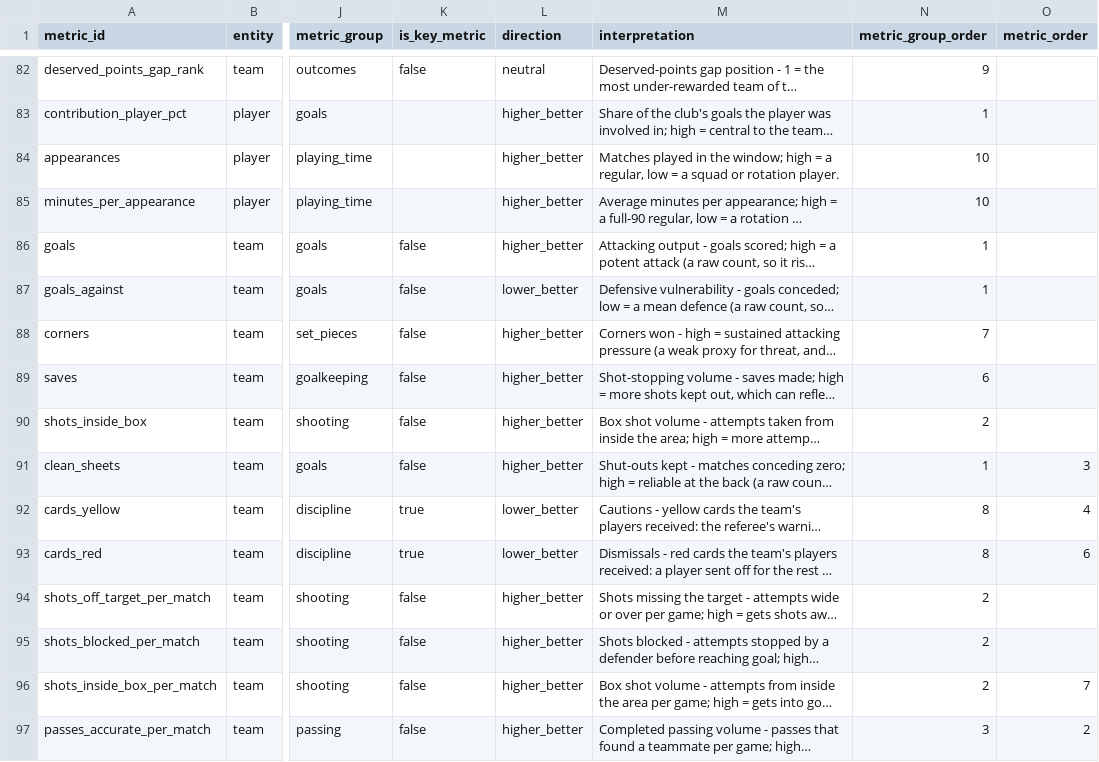
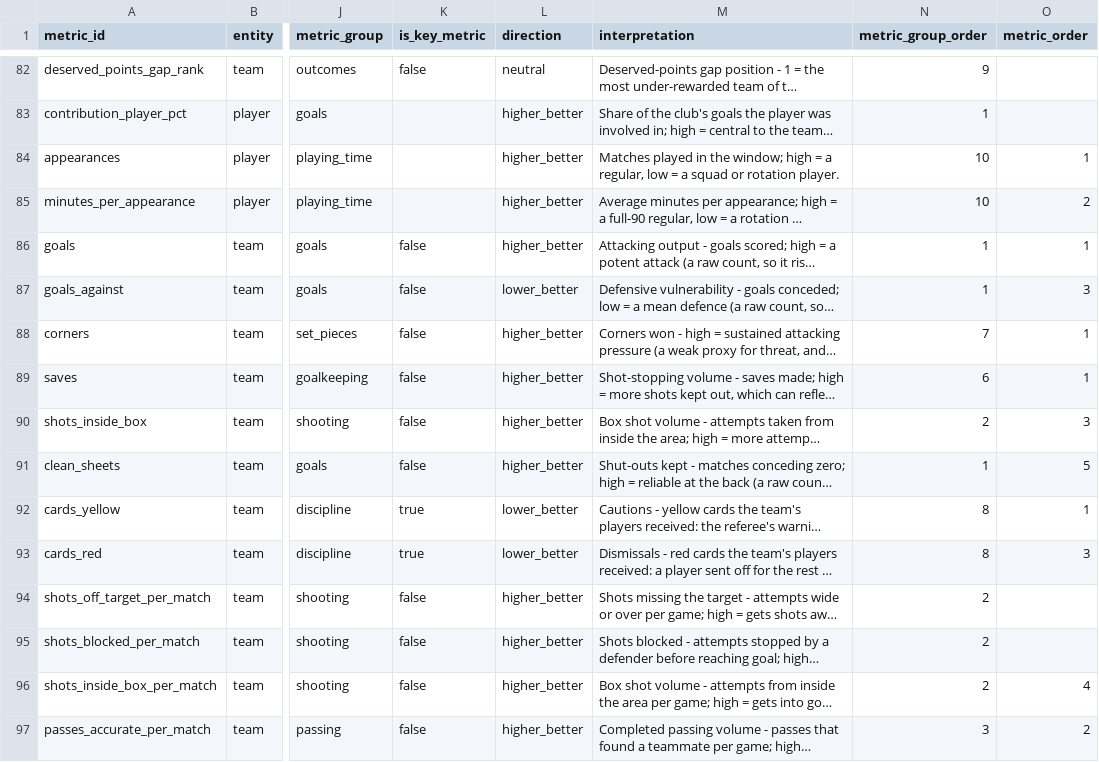
Before and after one commit to ramialfahham/football-data-pipeline, a CSV file: dbt_project/seeds/metric_catalogue.csv, drawn as a sheet; only a part is shown, gaps mark what is left out; long unchanged cells end in …; the diff covers the shown part only; the diff names each change by its address in the sheet, - before the commit and + after, or states it on an @@ line.

```diff
--- a/dbt_project/seeds/metric_catalogue.csv
+++ b/dbt_project/seeds/metric_catalogue.csv
-O84 (metric_order): (empty)
+O84 (metric_order): 1
-O85 (metric_order): (empty)
+O85 (metric_order): 2
-O86 (metric_order): (empty)
+O86 (metric_order): 1
-O87 (metric_order): (empty)
+O87 (metric_order): 3
-O88:O89 (metric_order): (empty)
+O88:O89 (metric_order): 1
-O90 (metric_order): (empty)
+O90 (metric_order): 3
-O91 (metric_order): 3
+O91 (metric_order): 5
-O92 (metric_order): 4
+O92 (metric_order): 1
-O93 (metric_order): 6
+O93 (metric_order): 3
-O96 (metric_order): 7
+O96 (metric_order): 4
```
Also changed, not shown: 4 added rows and 42 edited cells elsewhere in this file, dbt_project/seeds/metric_map.csv, 37 other files.
